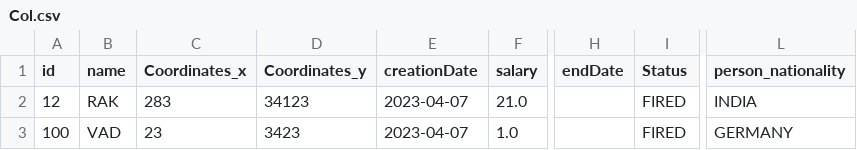
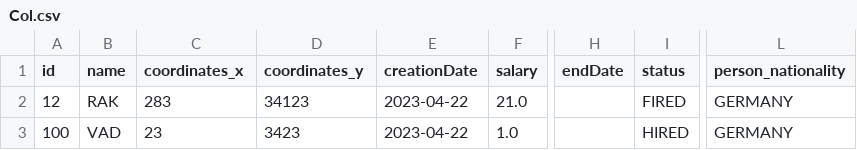
Before and after one commit to mitrian/ITMO_Labs, a CSV file: Programming/lab5-mitrian/Col.csv, drawn as a sheet; only a part is shown, gaps mark what is left out; the diff names each change by its address in the sheet, - before the commit and + after, or states it on an @@ line.

```diff
--- a/Programming/lab5-mitrian/Col.csv
+++ b/Programming/lab5-mitrian/Col.csv
-C1: Coordinates_x
+C1: coordinates_x
-D1: Coordinates_y
+D1: coordinates_y
-I1: Status
+I1: status
-E2:E3 (creationDate): 2023-04-07
+E2:E3 (creationDate): 2023-04-22
-L2 (person_nationality): INDIA
+L2 (person_nationality): GERMANY
-I3 (status): FIRED
+I3 (status): HIRED
```
Also changed, not shown: 48 other files.
